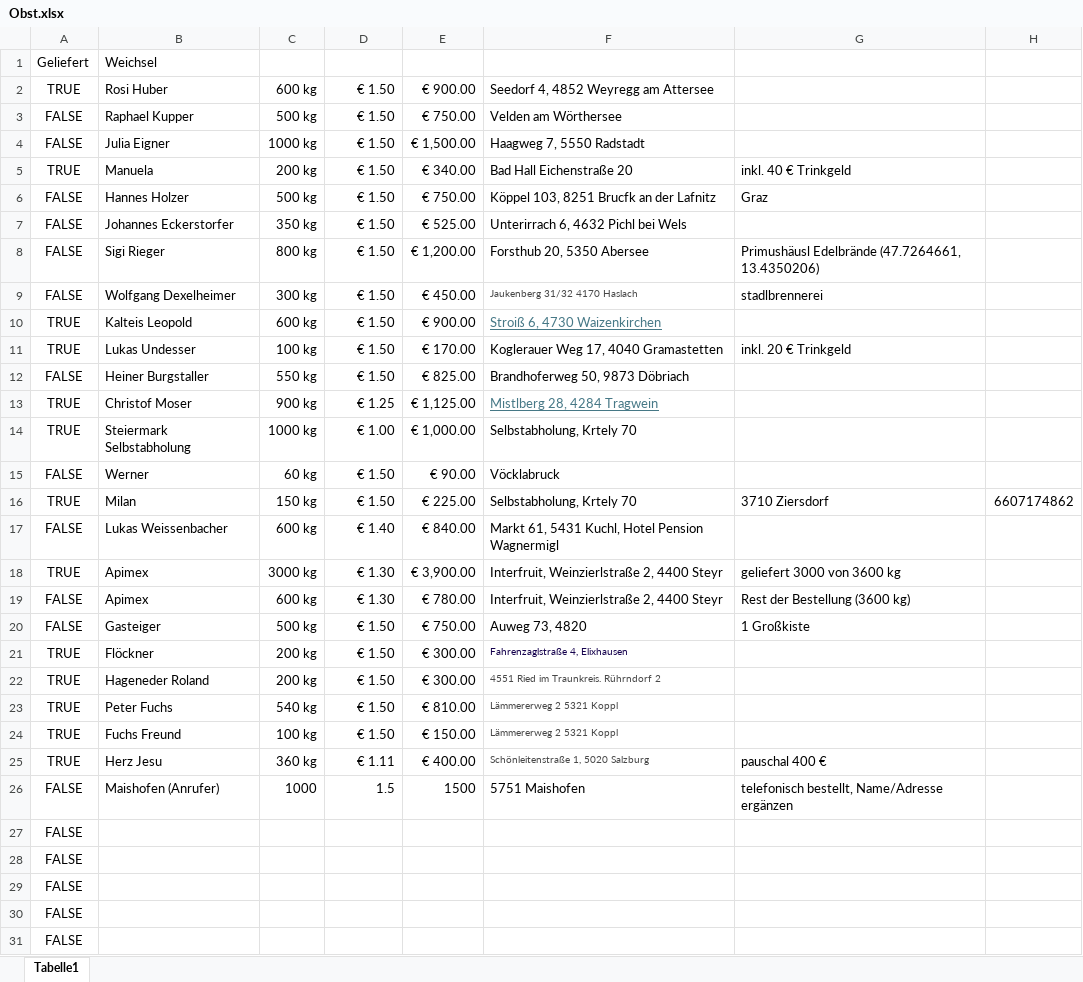
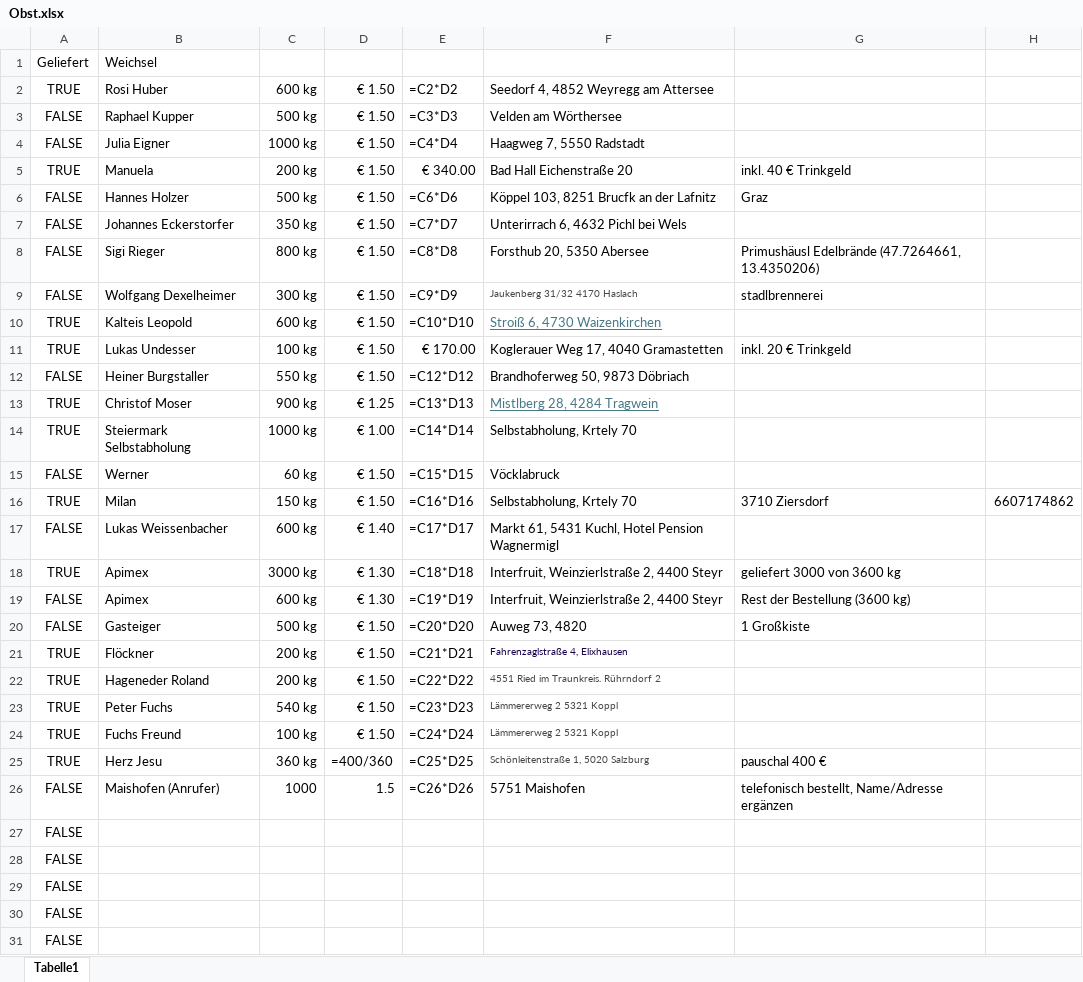
Before and after one commit to Dendak/mapa-rozvozu-ovoce, an Excel workbook: Obst.xlsx, sheet Tabelle1, drawn as a sheet; only a part is shown; values as stored, in another font and other column widths than the file's, no borders; formulas are shown in place of their values; conditional formats not drawn; the diff covers the shown part only; the diff names each change by its address in the sheet, - before the commit and + after, or states it on an @@ line.

Commit message:
Automaticka aktualizace dat

```diff
--- a/Obst.xlsx (sheet Tabelle1)
+++ b/Obst.xlsx (sheet Tabelle1)
-E2: € 900.00
+E2: =C2*D2
-E3: € 750.00
+E3: =C3*D3
-E4: € 1,500.00
+E4: =C4*D4
-E6: € 750.00
+E6: =C6*D6
-E7: € 525.00
+E7: =C7*D7
-E8: € 1,200.00
+E8: =C8*D8
-E9: € 450.00
+E9: =C9*D9
-E10: € 900.00
+E10: =C10*D10
-E12: € 825.00
+E12: =C12*D12
-E13: € 1,125.00
+E13: =C13*D13
-E14: € 1,000.00
+E14: =C14*D14
-E15: € 90.00
+E15: =C15*D15
-E16: € 225.00
+E16: =C16*D16
-E17: € 840.00
+E17: =C17*D17
-E18: € 3,900.00
+E18: =C18*D18
-E19: € 780.00
+E19: =C19*D19
-E20: € 750.00
+E20: =C20*D20
-E21: € 300.00
+E21: =C21*D21
-E22: € 300.00
+E22: =C22*D22
-E23: € 810.00
+E23: =C23*D23
-E24: € 150.00
+E24: =C24*D24
-D25: € 1.11
+D25: =400/360
-E25: € 400.00
+E25: =C25*D25
-E26: 1500
+E26: =C26*D26
```
Also changed, not shown: 2 edited cells elsewhere in this sheet.
